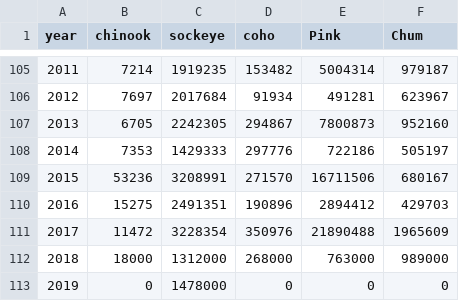
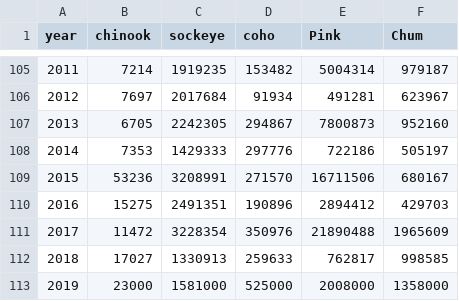
Before and after one commit to OcnAtmCouplingAndClimateForcing/reversing-salmon-PDO, a CSV file: South Alaska Peninsula catch.csv, drawn as a sheet; only a part is shown, gaps mark what is left out.

```diff
--- a/South Alaska Peninsula catch.csv
+++ b/South Alaska Peninsula catch.csv
@@ -111,3 +111,3 @@
 2017,11472,3228354,350976,21890488,1965609
-2018,18000,1312000,268000,763000,989000
-2019,0,1478000,0,0,0
+2018,17027,1330913,259633,762817,998585
+2019,23000,1581000,525000,2008000,1358000
```
Also changed, not shown: Chignik catch.csv, Kodiak catch.csv, 4 other files.
